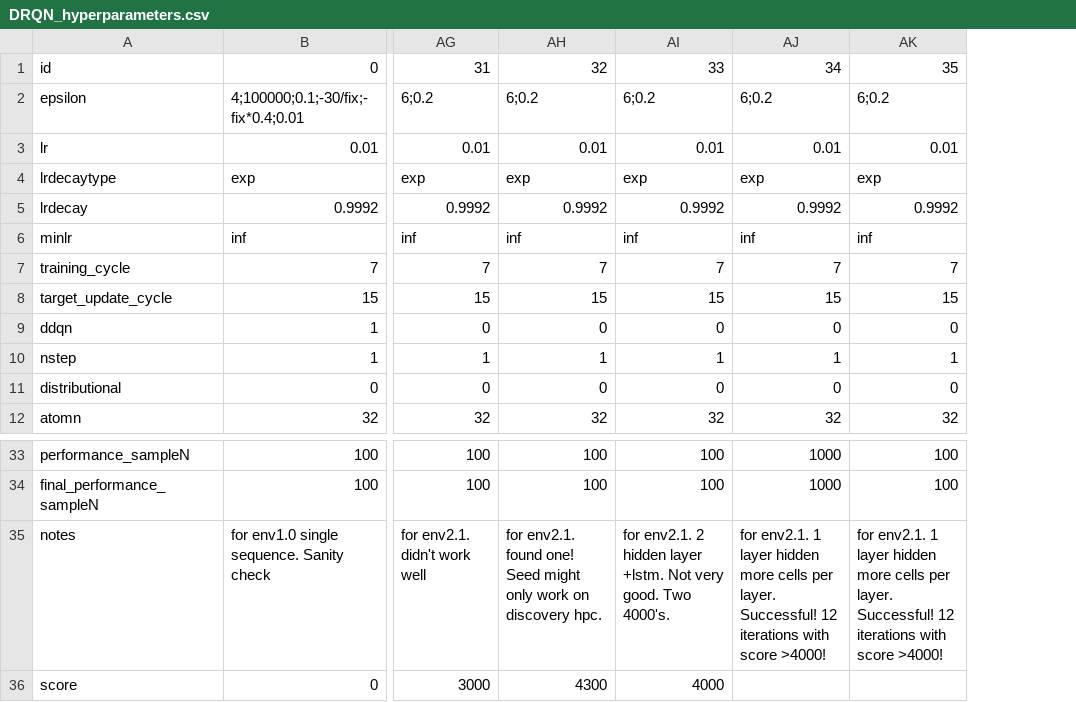
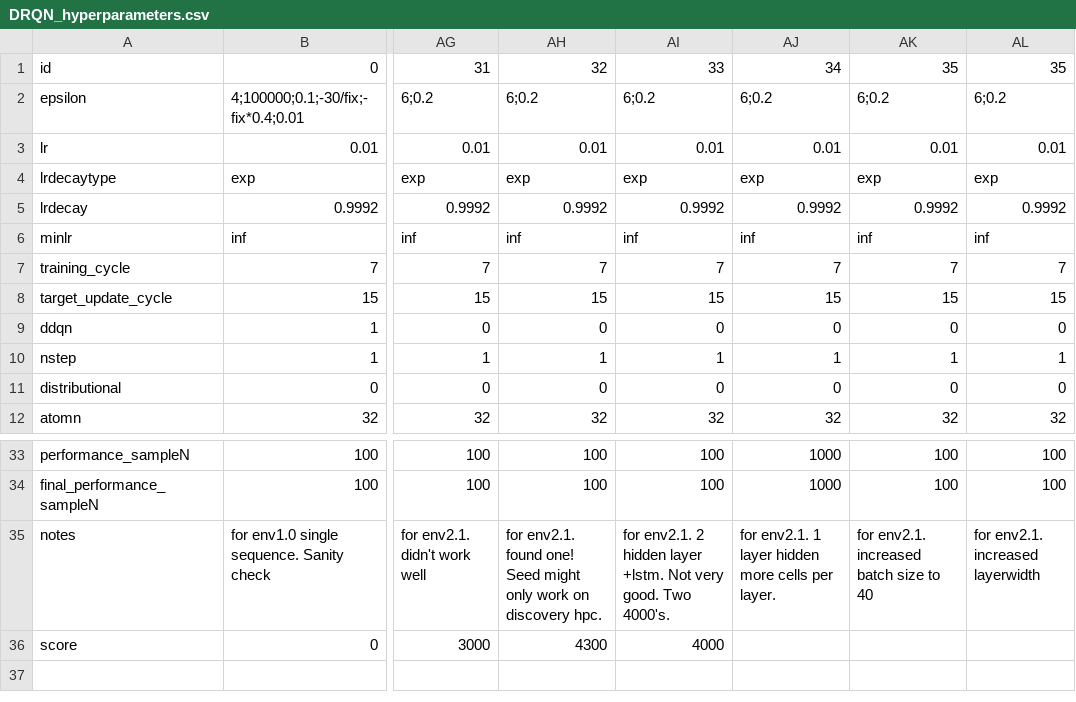
Before and after one commit to hyunseoky9/Hatchery-operation, a CSV file: hyperparamsets/DRQN_hyperparameters.csv, drawn as a sheet; only a part is shown, gaps mark what is left out; the diff names each change by its address in the sheet, - before the commit and + after, or states it on an @@ line.

```diff
--- a/hyperparamsets/DRQN_hyperparameters.csv
+++ b/hyperparamsets/DRQN_hyperparameters.csv
+column AL, rows 1-12: 35 | 6;0.2 | 0.01 | exp | 0.9992 | inf | 7 | 15 | 0 | 1 | 0 | 32; rows 33-35: 100 | 100 | for env2.1. increased layerwidth
-AJ35: …per layer. Successful! 12 iterations with score >4000!
+AJ35: …per layer.
-AK35: for env2.1. 1 layer hidden more cells per layer. Successful! 12 iterations with score >4000!
+AK35: for env2.1. increased batch size to 40
```
Also changed, not shown: 4 other files.
